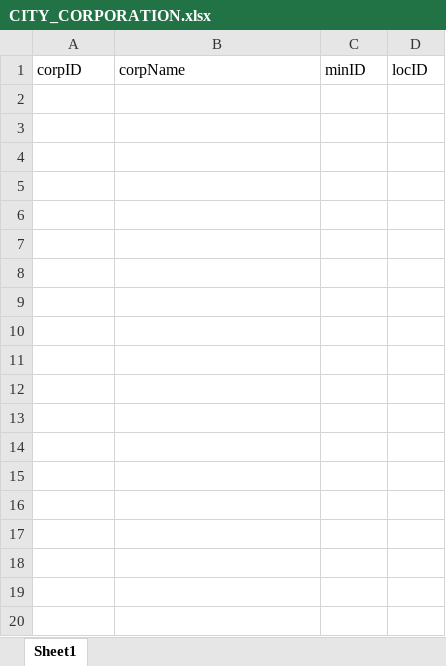
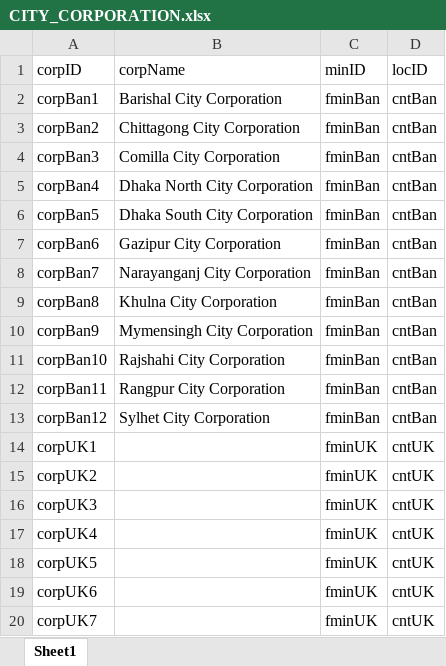
Before and after one commit to zorojuro75/CSE303-sec-03-Group-03, an Excel workbook: y-Manipulated Tables/DataSet/Tables/CITY_CORPORATION.xlsx, sheet Sheet1, drawn as a sheet; only a part is shown; values as stored, in another font and other column widths than the file's, no borders; the diff covers the shown part only; the diff names each change by its address in the sheet, - before the commit and + after, or states it on an @@ line.

```diff
--- a/y-Manipulated Tables/DataSet/Tables/CITY_CORPORATION.xlsx (sheet Sheet1)
+++ b/y-Manipulated Tables/DataSet/Tables/CITY_CORPORATION.xlsx (sheet Sheet1)
+row 2: corpBan1 | Barishal City Corporation | fminBan | cntBan
+row 3: corpBan2 | Chittagong City Corporation | fminBan | cntBan
+row 4: corpBan3 | Comilla City Corporation | fminBan | cntBan
+row 5: corpBan4 | Dhaka North City Corporation | fminBan | cntBan
+row 6: corpBan5 | Dhaka South City Corporation | fminBan | cntBan
+row 7: corpBan6 | Gazipur City Corporation | fminBan | cntBan
+row 8: corpBan7 | Narayanganj City Corporation | fminBan | cntBan
+row 9: corpBan8 | Khulna City Corporation | fminBan | cntBan
+row 10: corpBan9 | Mymensingh City Corporation | fminBan | cntBan
+row 11: corpBan10 | Rajshahi City Corporation | fminBan | cntBan
+row 12: corpBan11 | Rangpur City Corporation | fminBan | cntBan
+row 13: corpBan12 | Sylhet City Corporation | fminBan | cntBan
+row 14: corpUK1 |  | fminUK | cntUK
+row 15: corpUK2 |  | fminUK | cntUK
+row 16: corpUK3 |  | fminUK | cntUK
+row 17: corpUK4 |  | fminUK | cntUK
+row 18: corpUK5 |  | fminUK | cntUK
+row 19: corpUK6 |  | fminUK | cntUK
+row 20: corpUK7 |  | fminUK | cntUK
```
Also changed, not shown: 35 added rows elsewhere in this sheet, y-Manipulated Tables/DataSet/Tables/FOREST_MINISTRY.xlsx, y-Manipulated Tables/DataSet/Tables/LOCATION.xlsx, 4 other files.
